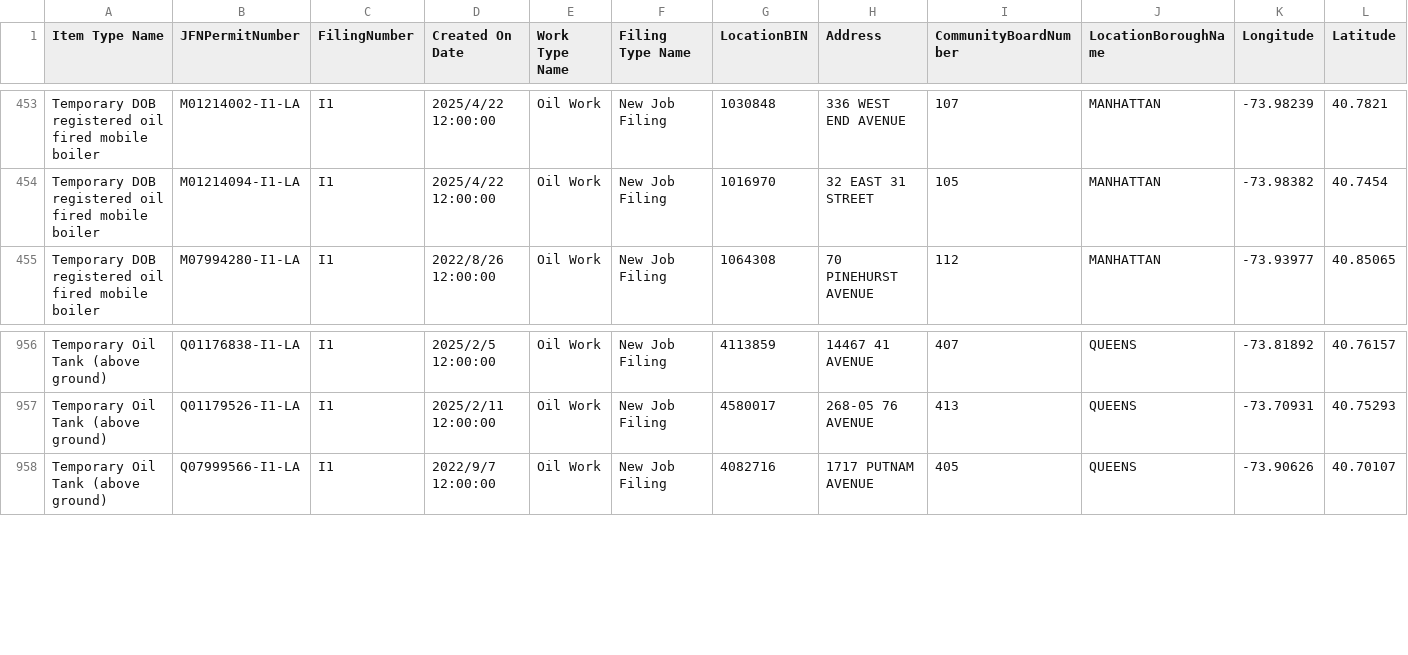
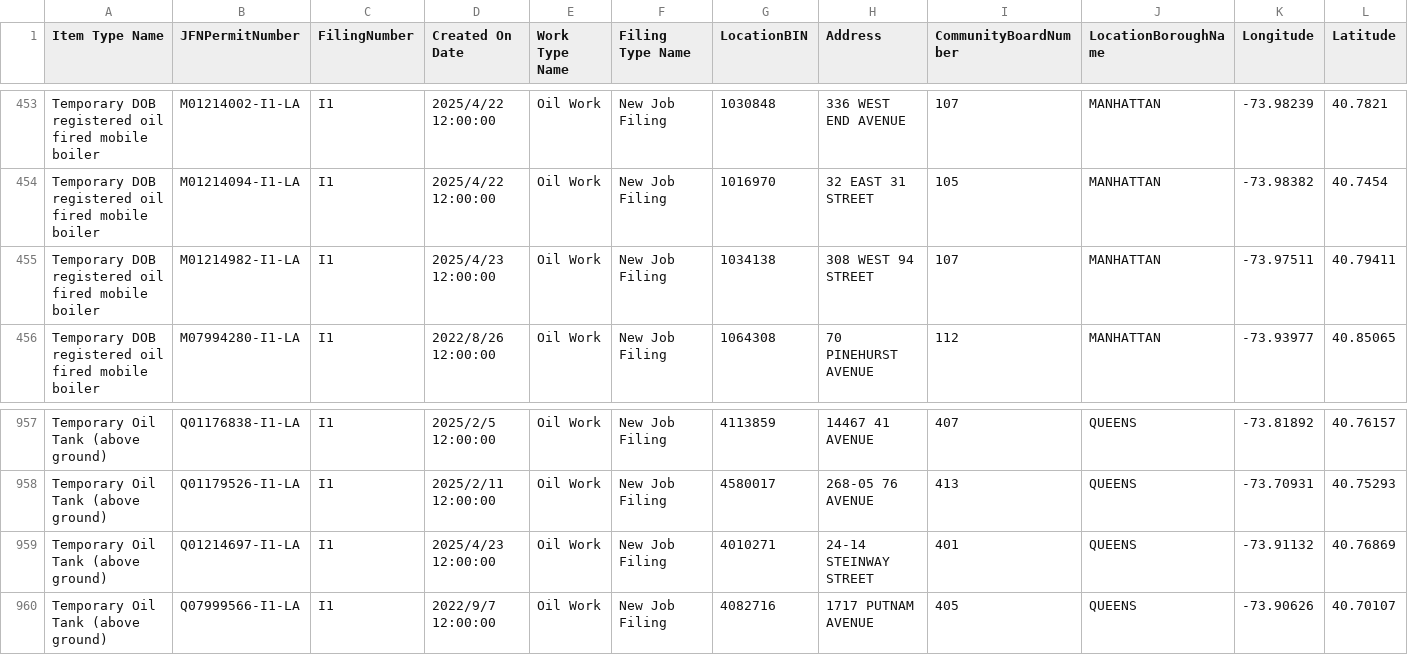
Before and after one commit to NYCDOB/Mobile_Boilers, a CSV file: data/laaMobileBoiler.csv, drawn as a sheet; only a part is shown, gaps mark what is left out; rows hold the shown columns only; the diff names each change by its address in the sheet, - before the commit and + after, or states it on an @@ line.

```diff
--- a/data/laaMobileBoiler.csv
+++ b/data/laaMobileBoiler.csv
+row 455: Temporary DOB registered oil fired mobile boiler | M01214982-I1-LA | I1 | 2025/4/23 12:00:00 | Oil Work | New Job Filing | 1034138 | 308 WEST 94 STREET | 107 | MANHATTAN | -73.97511 | 40.79411
+row 959: Temporary Oil Tank (above ground) | Q01214697-I1-LA | I1 | 2025/4/23 12:00:00 | Oil Work | New Job Filing | 4010271 | 24-14 STEINWAY STREET | 401 | QUEENS | -73.91132 | 40.76869
```
Also changed, not shown: 1 other file.
